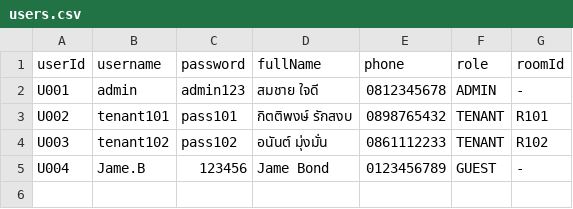
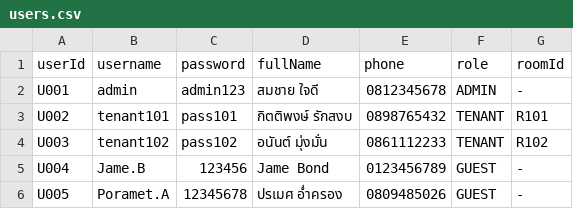
Before and after one commit to poramet-project/dormitory-management-system, a CSV file: src/data/users.csv, drawn as a sheet; the diff names each change by its address in the sheet, - before the commit and + after, or states it on an @@ line.

```diff
--- a/src/data/users.csv
+++ b/src/data/users.csv
+row 6: U005 | Poramet.A | 12345678 | ปรเมศ อ่ำครอง | 0809485026 | GUEST | -
```
Also changed, not shown: src/data/complaints.csv, src/data/rooms.csv, 13 other files.
